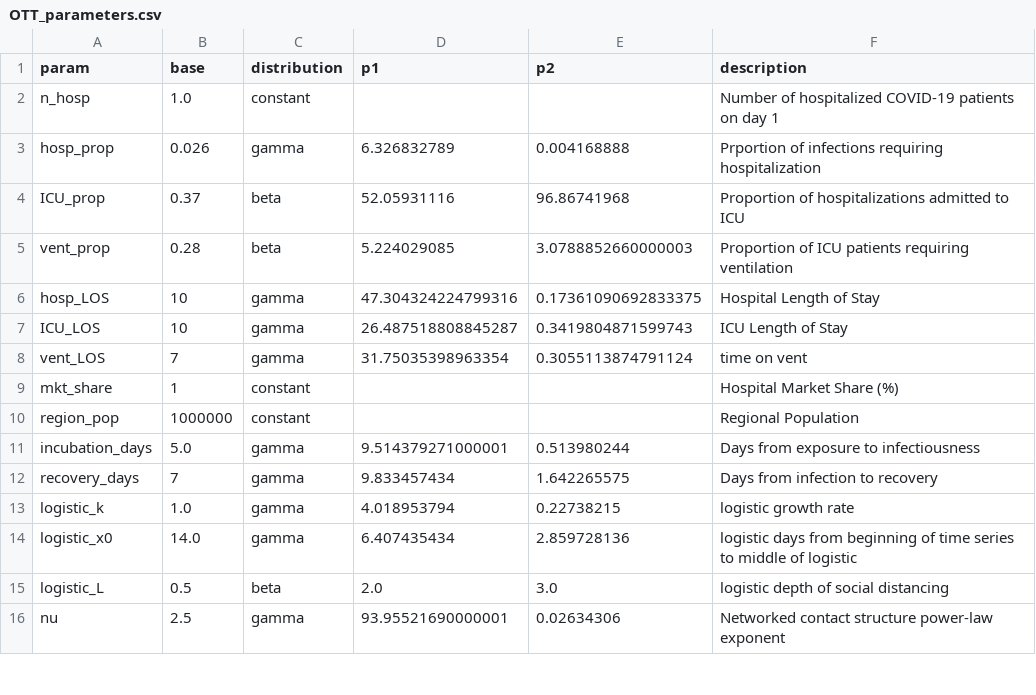
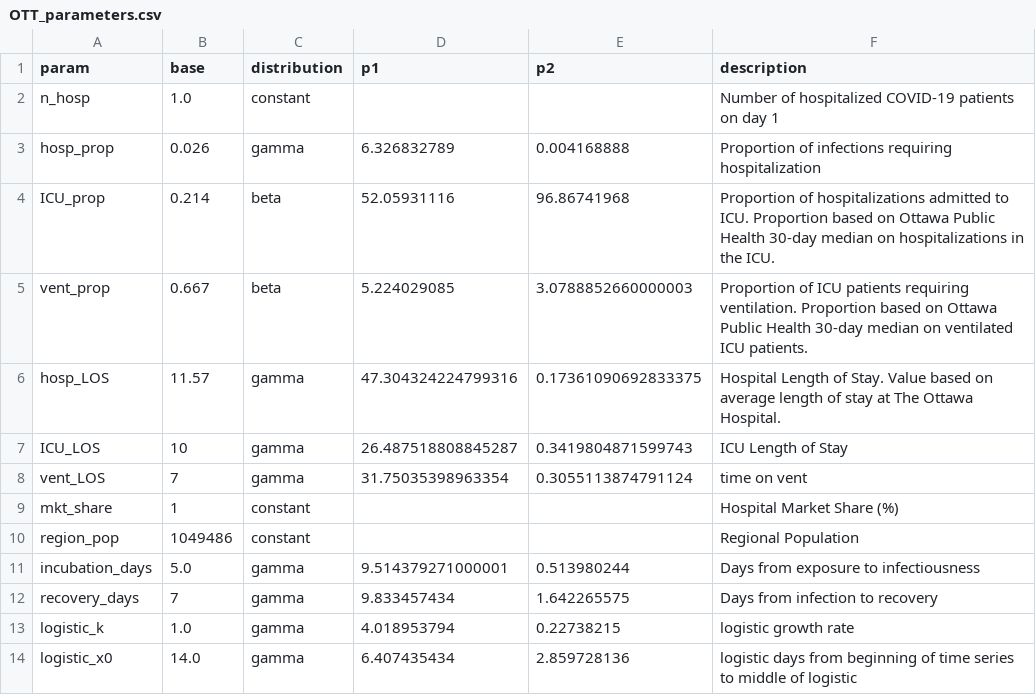
Before and after one commit to Big-Life-Lab/chime_sims-1, a CSV file: data/OTT_parameters.csv, drawn as a sheet; only a part is shown; the shorter side is filled out with more unchanged rows.

Commit message:
[Feature] update OTT parameters and description

```diff
--- a/data/OTT_parameters.csv
+++ b/data/OTT_parameters.csv
@@ -2,6 +2,6 @@ param,base,distribution,p1,p2,description
 n_hosp,1.0,constant,,,Number of hospitalized COVID-19 patients on day 1
-hosp_prop,0.026,gamma,6.326832789,0.004168888,Prportion of infections requiring hospitalization
-ICU_prop,0.37,beta,52.05931116,96.86741968,Proportion of hospitalizations admitted to ICU
-vent_prop,0.28,beta,5.224029085,3.0788852660000003,Proportion of ICU patients requiring ventilation
-hosp_LOS,10,gamma,47.304324224799316,0.17361090692833375,Hospital Length of Stay
+hosp_prop,0.026,gamma,6.326832789,0.004168888,Proportion of infections requiring hospitalization
+ICU_prop,0.214,beta,52.05931116,96.86741968,Proportion of hospitalizations admitted to ICU. Proportion based on Ottawa Public Health 30-day median on hospitalizations in the ICU.
+vent_prop,0.667,beta,5.224029085,3.0788852660000003,Proportion of ICU patients requiring ventilation. Proportion based on Ottawa Public Health 30-day median on ventilated ICU patients.
+hosp_LOS,11.57,gamma,47.304324224799316,0.17361090692833375,Hospital Length of Stay. Value based on average length of stay at The Ottawa Hospital.
 ICU_LOS,10,gamma,26.487518808845287,0.3419804871599743,ICU Length of Stay
@@ -9,3 +9,3 @@ vent_LOS,7,gamma,31.75035398963354,0.3055113874791124,time on vent
 mkt_share,1,constant,,,Hospital Market Share (%)
-region_pop,1000000,constant,,,Regional Population
+region_pop,1049486,constant,,,Regional Population
 incubation_days,5.0,gamma,9.514379271000001,0.513980244,Days from exposure to infectiousness
```
